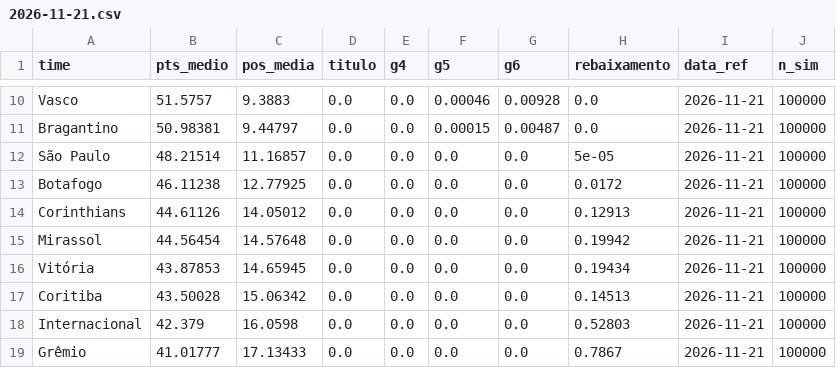
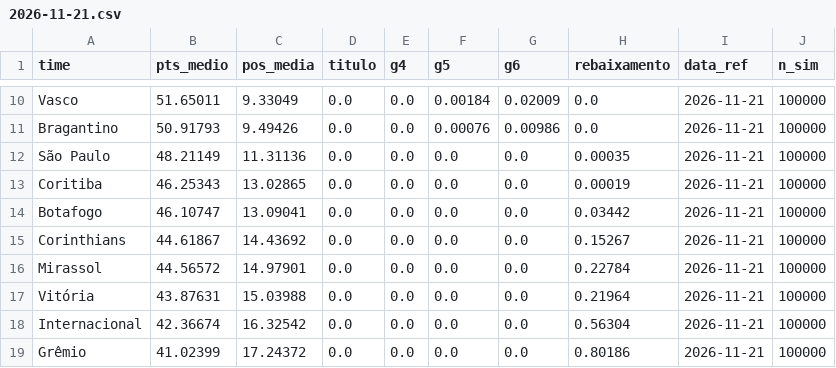
Before and after one commit to AndreiGitH/brasileirao-probabilidades, a CSV file: data/processed/simulacoes/2026-11-21.csv, drawn as a sheet; only a part is shown, gaps mark what is left out; removed rows and columns are numbered as before the commit, all else as after; the diff covers the shown part only; the diff names each change by its address in the sheet, - before the commit and + after, or states it on an @@ line.

```diff
--- a/data/processed/simulacoes/2026-11-21.csv
+++ b/data/processed/simulacoes/2026-11-21.csv
-B10 (pts_medio): 51.5757
+B10 (pts_medio): 51.65011
-C10 (pos_media): 9.3883
+C10 (pos_media): 9.33049
-F10 (g5): 0.00046
+F10 (g5): 0.00184
-G10 (g6): 0.00928
+G10 (g6): 0.02009
-B11 (pts_medio): 50.98381
+B11 (pts_medio): 50.91793
-C11 (pos_media): 9.44797
+C11 (pos_media): 9.49426
-F11 (g5): 0.00015
+F11 (g5): 0.00076
-G11 (g6): 0.00487
+G11 (g6): 0.00986
-B12 (pts_medio): 48.21514
+B12 (pts_medio): 48.21149
-C12 (pos_media): 11.16857
+C12 (pos_media): 11.31136
-H12 (rebaixamento): 5e-05
+H12 (rebaixamento): 0.00035
+row 13: Coritiba | 46.25343 | 13.02865 | 0.0 | 0.0 | 0.0 | 0.0 | 0.00019 | 2026-11-21 | 100000
-B14 (pts_medio): 46.11238
+B14 (pts_medio): 46.10747
-C14 (pos_media): 12.77925
+C14 (pos_media): 13.09041
-H14 (rebaixamento): 0.0172
+H14 (rebaixamento): 0.03442
-B15 (pts_medio): 44.61126
+B15 (pts_medio): 44.61867
-C15 (pos_media): 14.05012
+C15 (pos_media): 14.43692
-H15 (rebaixamento): 0.12913
+H15 (rebaixamento): 0.15267
-B16 (pts_medio): 44.56454
+B16 (pts_medio): 44.56572
-C16 (pos_media): 14.57648
+C16 (pos_media): 14.97901
-H16 (rebaixamento): 0.19942
+H16 (rebaixamento): 0.22784
-B17 (pts_medio): 43.87853
+B17 (pts_medio): 43.87631
-C17 (pos_media): 14.65945
+C17 (pos_media): 15.03988
-H17 (rebaixamento): 0.19434
+H17 (rebaixamento): 0.21964
-row 17: Coritiba | 43.50028 | 15.06342 | 0.0 | 0.0 | 0.0 | 0.0 | 0.14513 | 2026-11-21 | 100000
-B18 (pts_medio): 42.379
+B18 (pts_medio): 42.36674
-C18 (pos_media): 16.0598
+C18 (pos_media): 16.32542
-H18 (rebaixamento): 0.52803
+H18 (rebaixamento): 0.56304
-B19 (pts_medio): 41.01777
+B19 (pts_medio): 41.02399
-C19 (pos_media): 17.13433
+C19 (pos_media): 17.24372
-H19 (rebaixamento): 0.7867
+H19 (rebaixamento): 0.80186
```
Also changed, not shown: 35 edited cells elsewhere in this file, data/processed/jogos.csv, data/processed/simulacoes/2026-11-21_jogos.csv, 3 other files.
